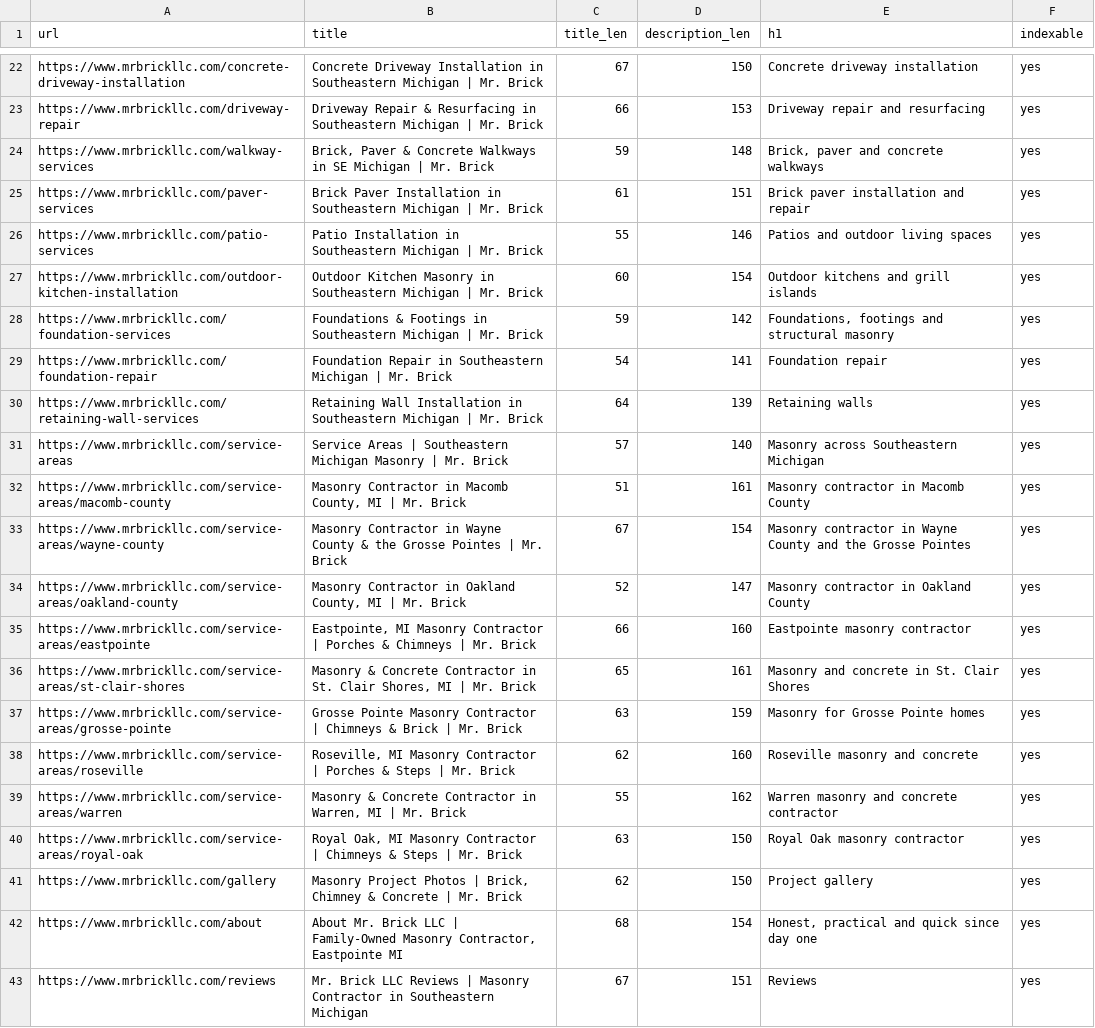
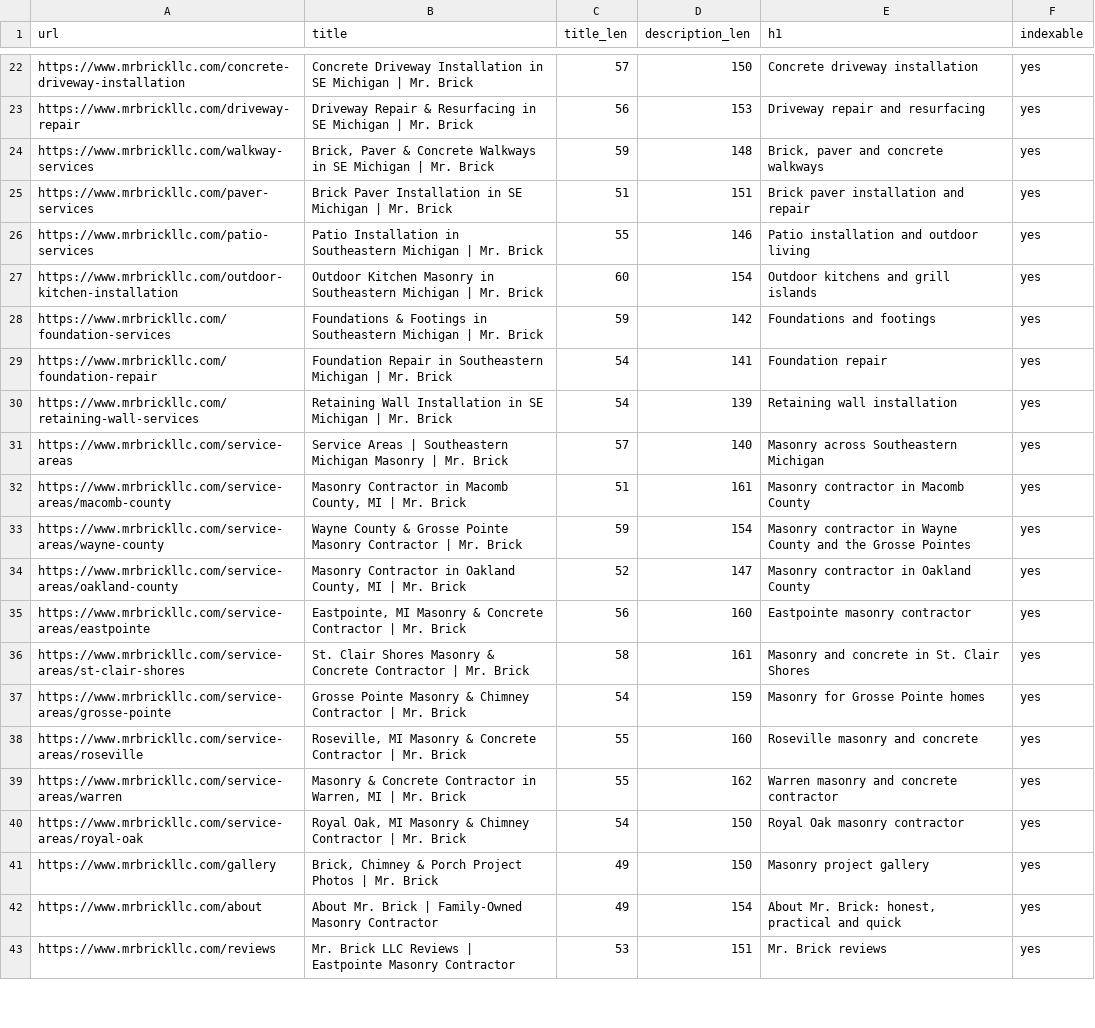
Before and after one commit to paulbrowncreative/mrbrickllc, a CSV file: docs/metadata-map.csv, drawn as a sheet; only a part is shown, gaps mark what is left out; the diff covers the shown part only.

```diff
--- a/docs/metadata-map.csv
+++ b/docs/metadata-map.csv
@@ -22,22 +22,22 @@ url,title,title_len,description_len,h1,indexable
-"https://www.mrbrickllc.com/concrete-driveway-installation","Concrete Driveway Installation in Southeastern Michigan | Mr. Brick",67,150,"Concrete driveway installation",yes
-"https://www.mrbrickllc.com/driveway-repair","Driveway Repair & Resurfacing in Southeastern Michigan | Mr. Brick",66,153,"Driveway repair and resurfacing",yes
+"https://www.mrbrickllc.com/concrete-driveway-installation","Concrete Driveway Installation in SE Michigan | Mr. Brick",57,150,"Concrete driveway installation",yes
+"https://www.mrbrickllc.com/driveway-repair","Driveway Repair & Resurfacing in SE Michigan | Mr. Brick",56,153,"Driveway repair and resurfacing",yes
 "https://www.mrbrickllc.com/walkway-services","Brick, Paver & Concrete Walkways in SE Michigan | Mr. Brick",59,148,"Brick, paver and concrete walkways",yes
-"https://www.mrbrickllc.com/paver-services","Brick Paver Installation in Southeastern Michigan | Mr. Brick",61,151,"Brick paver installation and repair",yes
-"https://www.mrbrickllc.com/patio-services","Patio Installation in Southeastern Michigan | Mr. Brick",55,146,"Patios and outdoor living spaces",yes
+"https://www.mrbrickllc.com/paver-services","Brick Paver Installation in SE Michigan | Mr. Brick",51,151,"Brick paver installation and repair",yes
+"https://www.mrbrickllc.com/patio-services","Patio Installation in Southeastern Michigan | Mr. Brick",55,146,"Patio installation and outdoor living",yes
 "https://www.mrbrickllc.com/outdoor-kitchen-installation","Outdoor Kitchen Masonry in Southeastern Michigan | Mr. Brick",60,154,"Outdoor kitchens and grill islands",yes
-"https://www.mrbrickllc.com/foundation-services","Foundations & Footings in Southeastern Michigan | Mr. Brick",59,142,"Foundations, footings and structural masonry",yes
+"https://www.mrbrickllc.com/foundation-services","Foundations & Footings in Southeastern Michigan | Mr. Brick",59,142,"Foundations and footings",yes
 "https://www.mrbrickllc.com/foundation-repair","Foundation Repair in Southeastern Michigan | Mr. Brick",54,141,"Foundation repair",yes
-"https://www.mrbrickllc.com/retaining-wall-services","Retaining Wall Installation in Southeastern Michigan | Mr. Brick",64,139,"Retaining walls",yes
+"https://www.mrbrickllc.com/retaining-wall-services","Retaining Wall Installation in SE Michigan | Mr. Brick",54,139,"Retaining wall installation",yes
 "https://www.mrbrickllc.com/service-areas","Service Areas | Southeastern Michigan Masonry | Mr. Brick",57,140,"Masonry across Southeastern Michigan",yes
 "https://www.mrbrickllc.com/service-areas/macomb-county","Masonry Contractor in Macomb County, MI | Mr. Brick",51,161,"Masonry contractor in Macomb County",yes
-"https://www.mrbrickllc.com/service-areas/wayne-county","Masonry Contractor in Wayne County & the Grosse Pointes | Mr. Brick",67,154,"Masonry contractor in Wayne County and the Grosse Pointes",yes
+"https://www.mrbrickllc.com/service-areas/wayne-county","Wayne County & Grosse Pointe Masonry Contractor | Mr. Brick",59,154,"Masonry contractor in Wayne County and the Grosse Pointes",yes
 "https://www.mrbrickllc.com/service-areas/oakland-county","Masonry Contractor in Oakland County, MI | Mr. Brick",52,147,"Masonry contractor in Oakland County",yes
-"https://www.mrbrickllc.com/service-areas/eastpointe","Eastpointe, MI Masonry Contractor | Porches & Chimneys | Mr. Brick",66,160,"Eastpointe masonry contractor",yes
-"https://www.mrbrickllc.com/service-areas/st-clair-shores","Masonry & Concrete Contractor in St. Clair Shores, MI | Mr. Brick",65,161,"Masonry and concrete in St. Clair Shores",yes
-"https://www.mrbrickllc.com/service-areas/grosse-pointe","Grosse Pointe Masonry Contractor | Chimneys & Brick | Mr. Brick",63,159,"Masonry for Grosse Pointe homes",yes
-"https://www.mrbrickllc.com/service-areas/roseville","Roseville, MI Masonry Contractor | Porches & Steps | Mr. Brick",62,160,"Roseville masonry and concrete",yes
+"https://www.mrbrickllc.com/service-areas/eastpointe","Eastpointe, MI Masonry & Concrete Contractor | Mr. Brick",56,160,"Eastpointe masonry contractor",yes
+"https://www.mrbrickllc.com/service-areas/st-clair-shores","St. Clair Shores Masonry & Concrete Contractor | Mr. Brick",58,161,"Masonry and concrete in St. Clair Shores",yes
+"https://www.mrbrickllc.com/service-areas/grosse-pointe","Grosse Pointe Masonry & Chimney Contractor | Mr. Brick",54,159,"Masonry for Grosse Pointe homes",yes
+"https://www.mrbrickllc.com/service-areas/roseville","Roseville, MI Masonry & Concrete Contractor | Mr. Brick",55,160,"Roseville masonry and concrete",yes
 "https://www.mrbrickllc.com/service-areas/warren","Masonry & Concrete Contractor in Warren, MI | Mr. Brick",55,162,"Warren masonry and concrete contractor",yes
-"https://www.mrbrickllc.com/service-areas/royal-oak","Royal Oak, MI Masonry Contractor | Chimneys & Steps | Mr. Brick",63,150,"Royal Oak masonry contractor",yes
-"https://www.mrbrickllc.com/gallery","Masonry Project Photos | Brick, Chimney & Concrete | Mr. Brick",62,150,"Project gallery",yes
-"https://www.mrbrickllc.com/about","About Mr. Brick LLC | Family-Owned Masonry Contractor, Eastpointe MI",68,154,"Honest, practical and quick since day one",yes
-"https://www.mrbrickllc.com/reviews","Mr. Brick LLC Reviews | Masonry Contractor in Southeastern Michigan",67,151,"Reviews",yes
+"https://www.mrbrickllc.com/service-areas/royal-oak","Royal Oak, MI Masonry & Chimney Contractor | Mr. Brick",54,150,"Royal Oak masonry contractor",yes
+"https://www.mrbrickllc.com/gallery","Brick, Chimney & Porch Project Photos | Mr. Brick",49,150,"Masonry project gallery",yes
+"https://www.mrbrickllc.com/about","About Mr. Brick | Family-Owned Masonry Contractor",49,154,"About Mr. Brick: honest, practical and quick",yes
+"https://www.mrbrickllc.com/reviews","Mr. Brick LLC Reviews | Eastpointe Masonry Contractor",53,151,"Mr. Brick reviews",yes
```
Also changed, not shown: 42 edited cells elsewhere in this file, 10 other files.
